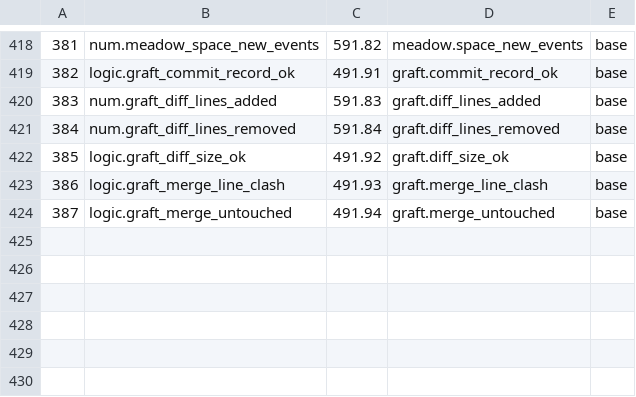
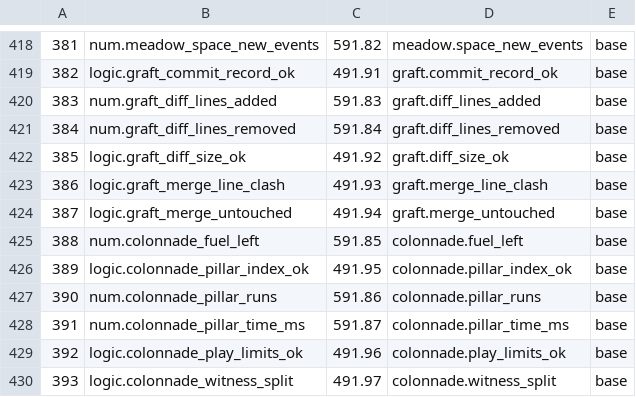
Before and after one commit to sykomiked/ZEDEC-XERO-VULPINE-V1.0.0, a TSV file: kernel/src/alexandria/SLOTS.tsv, drawn as a sheet; only a part is shown, gaps mark what is left out; the diff names each change by its address in the sheet, - before the commit and + after, or states it on an @@ line.

```diff
--- a/kernel/src/alexandria/SLOTS.tsv
+++ b/kernel/src/alexandria/SLOTS.tsv
+row 425: 388 | num.colonnade_fuel_left | 591.85 | colonnade.fuel_left | base
+row 426: 389 | logic.colonnade_pillar_index_ok | 491.95 | colonnade.pillar_index_ok | base
+row 427: 390 | num.colonnade_pillar_runs | 591.86 | colonnade.pillar_runs | base
+row 428: 391 | num.colonnade_pillar_time_ms | 591.87 | colonnade.pillar_time_ms | base
+row 429: 392 | logic.colonnade_play_limits_ok | 491.96 | colonnade.play_limits_ok | base
+row 430: 393 | logic.colonnade_witness_split | 491.97 | colonnade.witness_split | base
```
Also changed, not shown: kernel/src/apps/CHECKS.tsv, kernel/src/apps/CONCEPTS.tsv, 20 other files.
